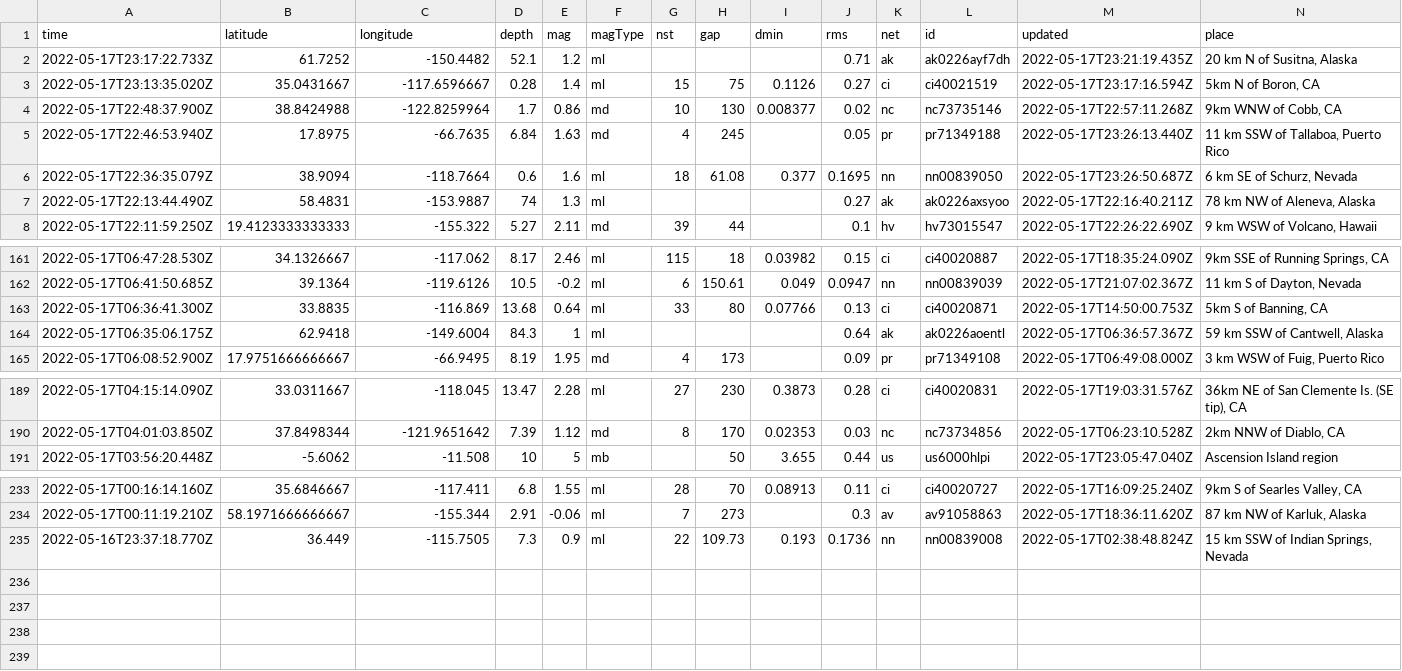
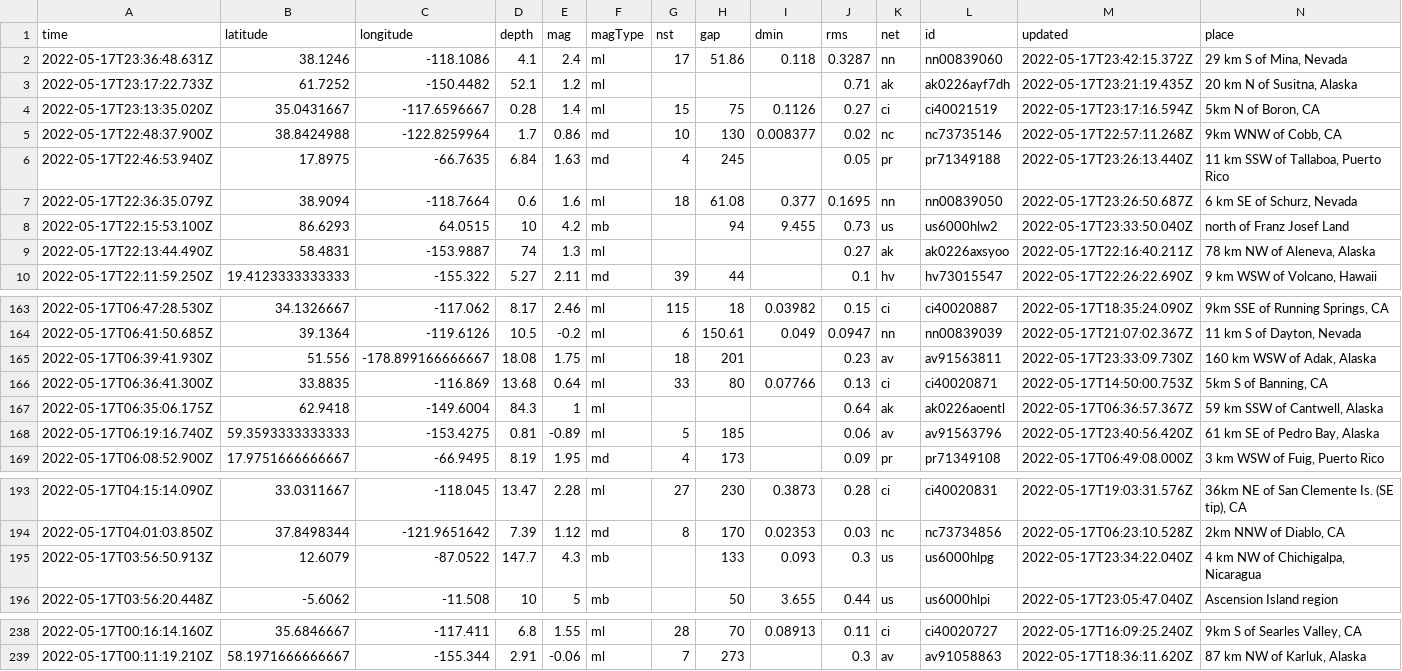
Before and after one commit to kmadden71/my-data-robot, a CSV file: usgs_current.csv, drawn as a sheet; only a part is shown, gaps mark what is left out; removed rows and columns are numbered as before the commit, all else as after; rows hold the shown columns only; the diff covers the shown part only; the diff names each change by its address in the sheet, - before the commit and + after, or states it on an @@ line.

```diff
--- a/usgs_current.csv
+++ b/usgs_current.csv
+row 2: 2022-05-17T23:36:48.631Z | 38.1246 | -118.1086 | 4.1 | 2.4 | ml | 17 | 51.86 | 0.118 | 0.3287 | nn | nn00839060 | 2022-05-17T23:42:15.372Z | 29 km S of Mina, Nevada
+row 8: 2022-05-17T22:15:53.100Z | 86.6293 | 64.0515 | 10 | 4.2 | mb |  | 94 | 9.455 | 0.73 | us | us6000hlw2 | 2022-05-17T23:33:50.040Z | north of Franz Josef Land
+row 165: 2022-05-17T06:39:41.930Z | 51.556 | -178.899166666667 | 18.08 | 1.75 | ml | 18 | 201 |  | 0.23 | av | av91563811 | 2022-05-17T23:33:09.730Z | 160 km WSW of Adak, Alaska
+row 168: 2022-05-17T06:19:16.740Z | 59.3593333333333 | -153.4275 | 0.81 | -0.89 | ml | 5 | 185 |  | 0.06 | av | av91563796 | 2022-05-17T23:40:56.420Z | 61 km SE of Pedro Bay, Alaska
+row 195: 2022-05-17T03:56:50.913Z | 12.6079 | -87.0522 | 147.7 | 4.3 | mb |  | 133 | 0.093 | 0.3 | us | us6000hlpg | 2022-05-17T23:34:22.040Z | 4 km NW of Chichigalpa, Nicaragua
-row 235: 2022-05-16T23:37:18.770Z | 36.449 | -115.7505 | 7.3 | 0.9 | ml | 22 | 109.73 | 0.193 | 0.1736 | nn | nn00839008 | 2022-05-17T02:38:48.824Z | 15 km SSW of Indian Springs, Nevada
```
Also changed, not shown: 1 edited cell elsewhere in this file.
